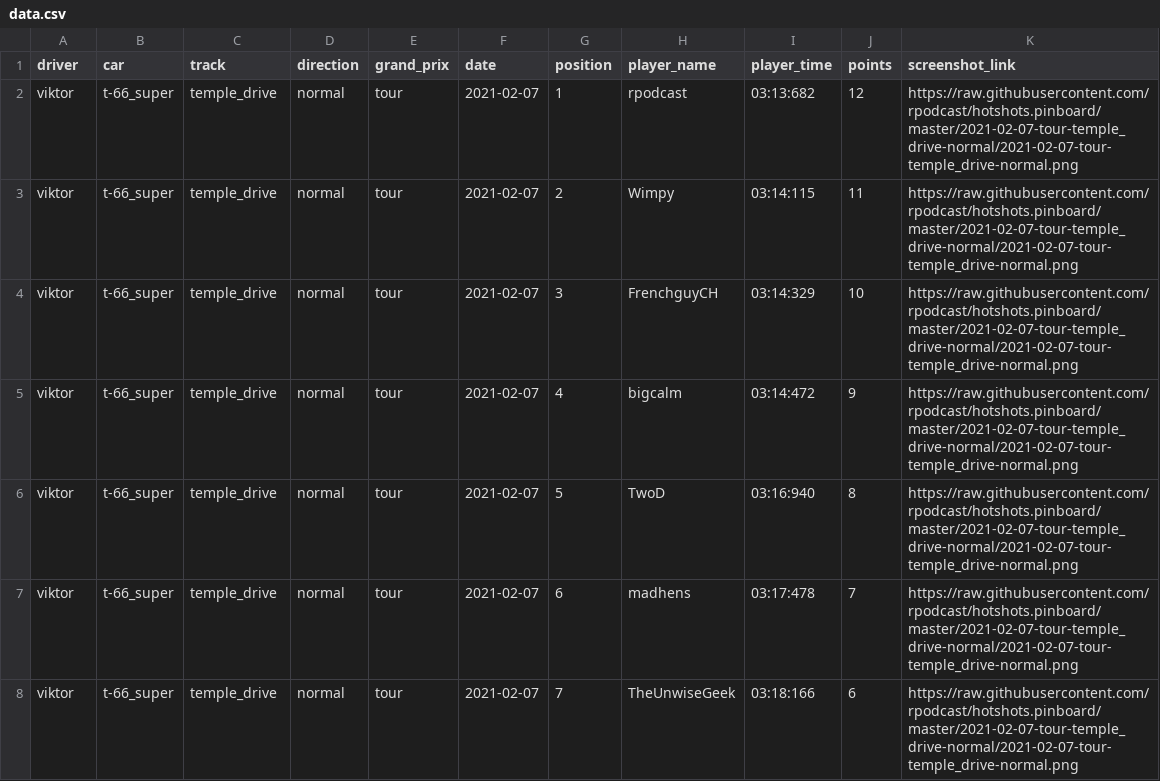
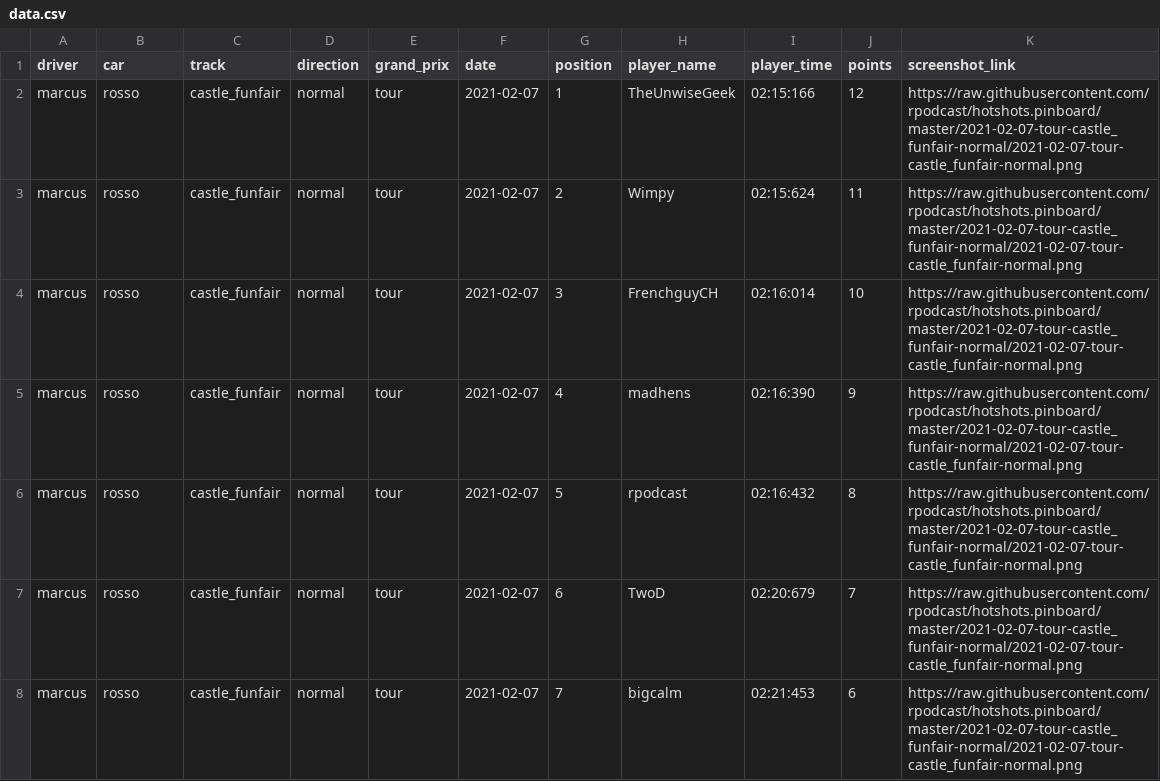
Before and after one commit to rpodcast/hotshots.pinboard, a CSV file: hotshots_race_results_latest/data.csv, drawn as a sheet.

Commit message:
update hotshots_race_results_latest

```diff
--- a/hotshots_race_results_latest/data.csv
+++ b/hotshots_race_results_latest/data.csv
@@ -1,8 +1,8 @@
 "driver","car","track","direction","grand_prix","date","position","player_name","player_time","points","screenshot_link"
-"viktor","t-66_super","temple_drive","normal","tour",2021-02-07,1,"rpodcast","03:13:682",12,"https://raw.githubusercontent.com/rpodcast/hotshots.pinboard/master/2021-02-07-tour-temple_drive-normal/2021-02-07-tour-temple_drive-normal.png"
-"viktor","t-66_super","temple_drive","normal","tour",2021-02-07,2,"Wimpy","03:14:115",11,"https://raw.githubusercontent.com/rpodcast/hotshots.pinboard/master/2021-02-07-tour-temple_drive-normal/2021-02-07-tour-temple_drive-normal.png"
-"viktor","t-66_super","temple_drive","normal","tour",2021-02-07,3,"FrenchguyCH","03:14:329",10,"https://raw.githubusercontent.com/rpodcast/hotshots.pinboard/master/2021-02-07-tour-temple_drive-normal/2021-02-07-tour-temple_drive-normal.png"
-"viktor","t-66_super","temple_drive","normal","tour",2021-02-07,4,"bigcalm","03:14:472",9,"https://raw.githubusercontent.com/rpodcast/hotshots.pinboard/master/2021-02-07-tour-temple_drive-normal/2021-02-07-tour-temple_drive-normal.png"
-"viktor","t-66_super","temple_drive","normal","tour",2021-02-07,5,"TwoD","03:16:940",8,"https://raw.githubusercontent.com/rpodcast/hotshots.pinboard/master/2021-02-07-tour-temple_drive-normal/2021-02-07-tour-temple_drive-normal.png"
-"viktor","t-66_super","temple_drive","normal","tour",2021-02-07,6,"madhens","03:17:478",7,"https://raw.githubusercontent.com/rpodcast/hotshots.pinboard/master/2021-02-07-tour-temple_drive-normal/2021-02-07-tour-temple_drive-normal.png"
-"viktor","t-66_super","temple_drive","normal","tour",2021-02-07,7,"TheUnwiseGeek","03:18:166",6,"https://raw.githubusercontent.com/rpodcast/hotshots.pinboard/master/2021-02-07-tour-temple_drive-normal/2021-02-07-tour-temple_drive-normal.png"
+"marcus","rosso","castle_funfair","normal","tour",2021-02-07,1,"TheUnwiseGeek","02:15:166",12,"https://raw.githubusercontent.com/rpodcast/hotshots.pinboard/master/2021-02-07-tour-castle_funfair-normal/2021-02-07-tour-castle_funfair-normal.png"
+"marcus","rosso","castle_funfair","normal","tour",2021-02-07,2,"Wimpy","02:15:624",11,"https://raw.githubusercontent.com/rpodcast/hotshots.pinboard/master/2021-02-07-tour-castle_funfair-normal/2021-02-07-tour-castle_funfair-normal.png"
+"marcus","rosso","castle_funfair","normal","tour",2021-02-07,3,"FrenchguyCH","02:16:014",10,"https://raw.githubusercontent.com/rpodcast/hotshots.pinboard/master/2021-02-07-tour-castle_funfair-normal/2021-02-07-tour-castle_funfair-normal.png"
+"marcus","rosso","castle_funfair","normal","tour",2021-02-07,4,"madhens","02:16:390",9,"https://raw.githubusercontent.com/rpodcast/hotshots.pinboard/master/2021-02-07-tour-castle_funfair-normal/2021-02-07-tour-castle_funfair-normal.png"
+"marcus","rosso","castle_funfair","normal","tour",2021-02-07,5,"rpodcast","02:16:432",8,"https://raw.githubusercontent.com/rpodcast/hotshots.pinboard/master/2021-02-07-tour-castle_funfair-normal/2021-02-07-tour-castle_funfair-normal.png"
+"marcus","rosso","castle_funfair","normal","tour",2021-02-07,6,"TwoD","02:20:679",7,"https://raw.githubusercontent.com/rpodcast/hotshots.pinboard/master/2021-02-07-tour-castle_funfair-normal/2021-02-07-tour-castle_funfair-normal.png"
+"marcus","rosso","castle_funfair","normal","tour",2021-02-07,7,"bigcalm","02:21:453",6,"https://raw.githubusercontent.com/rpodcast/hotshots.pinboard/master/2021-02-07-tour-castle_funfair-normal/2021-02-07-tour-castle_funfair-normal.png"
```
Also changed, not shown: 1 other file.
